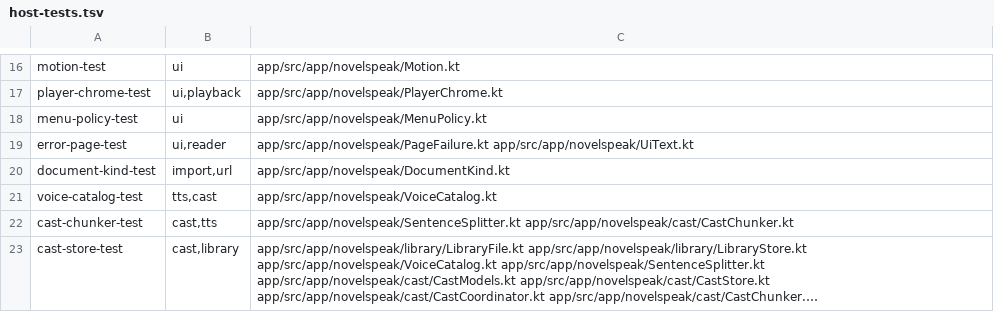
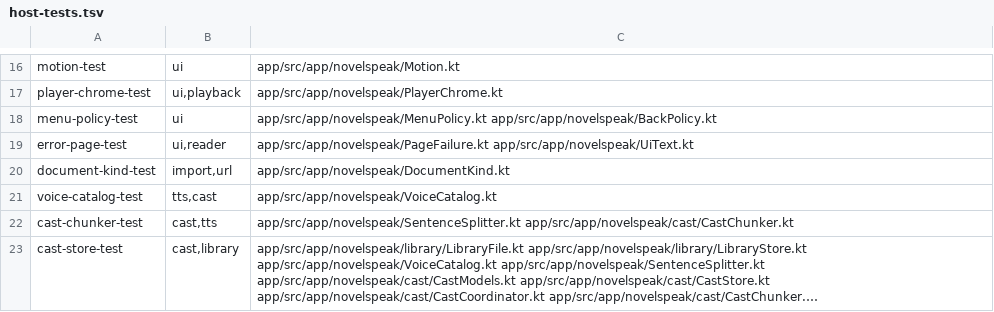
Before and after one commit to vipulgote1999/NovelSpeak, a TSV file: tools/host-tests.tsv, drawn as a sheet; only a part is shown, gaps mark what is left out; long unchanged cells end in ….

Commit message:
fix(ui): cancel the Home search edit on Back
Back checked homeVisible before editingUrl, so pressing Back in the Home search editor left the app instead of closing the address bar. Extract the precedence into BackPolicy, test it, and cover the real sequence in flow 13.

```diff
--- a/tools/host-tests.tsv
+++ b/tools/host-tests.tsv
@@ -17,3 +17,3 @@ motion-test	ui	app/src/app/novelspeak/Motion.kt
 player-chrome-test	ui,playback	app/src/app/novelspeak/PlayerChrome.kt
-menu-policy-test	ui	app/src/app/novelspeak/MenuPolicy.kt
+menu-policy-test	ui	app/src/app/novelspeak/MenuPolicy.kt app/src/app/novelspeak/BackPolicy.kt
 error-page-test	ui,reader	app/src/app/novelspeak/PageFailure.kt app/src/app/novelspeak/UiText.kt
```
Also changed, not shown: 4 other files.
